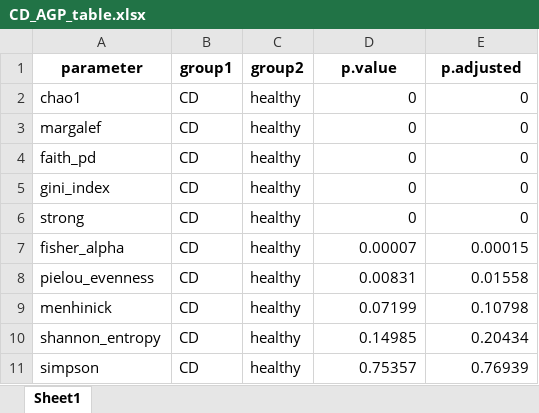
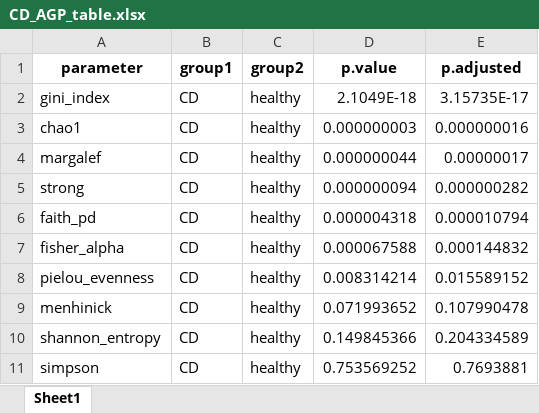
Before and after one commit to NMortvanski/Master-Project-Natasa-Mortvanski, an Excel workbook: 03_plots_and_tables/CD_AGP_table.xlsx, sheet Sheet1, drawn as a sheet; values as stored, in another font and other column widths than the file's, no borders; removed rows and columns are numbered as before the commit, all else as after; the diff names each change by its address in the sheet, - before the commit and + after, or states it on an @@ line.

```diff
--- a/03_plots_and_tables/CD_AGP_table.xlsx (sheet Sheet1)
+++ b/03_plots_and_tables/CD_AGP_table.xlsx (sheet Sheet1)
+row 2: gini_index | CD | healthy | 2.1049E-18 | 3.15735E-17
-D3 (p.value): 0
+D3 (p.value): 0.000000003
-E3 (p.adjusted): 0
+E3 (p.adjusted): 0.000000016
-D4 (p.value): 0
+D4 (p.value): 0.000000044
-E4 (p.adjusted): 0
+E4 (p.adjusted): 0.00000017
-row 4: faith_pd | CD | healthy | 0 | 0
-row 5: gini_index | CD | healthy | 0 | 0
-D5 (p.value): 0
+D5 (p.value): 0.000000094
-E5 (p.adjusted): 0
+E5 (p.adjusted): 0.000000282
+row 6: faith_pd | CD | healthy | 0.000004318 | 0.000010794
-D7 (p.value): 0.00007
+D7 (p.value): 0.000067588
-E7 (p.adjusted): 0.00015
+E7 (p.adjusted): 0.000144832
-D8 (p.value): 0.00831
+D8 (p.value): 0.008314214
-E8 (p.adjusted): 0.01558
+E8 (p.adjusted): 0.015589152
-D9 (p.value): 0.07199
+D9 (p.value): 0.071993652
-E9 (p.adjusted): 0.10798
+E9 (p.adjusted): 0.107990478
-D10 (p.value): 0.14985
+D10 (p.value): 0.149845366
-E10 (p.adjusted): 0.20434
+E10 (p.adjusted): 0.204334589
-D11 (p.value): 0.75357
+D11 (p.value): 0.753569252
-E11 (p.adjusted): 0.76939
+E11 (p.adjusted): 0.7693881
```
Also changed, not shown: 03_plots_and_tables/AGP_control_long_table.xlsx, 03_plots_and_tables/CDI_AGP.xlsx, 20 other files.
